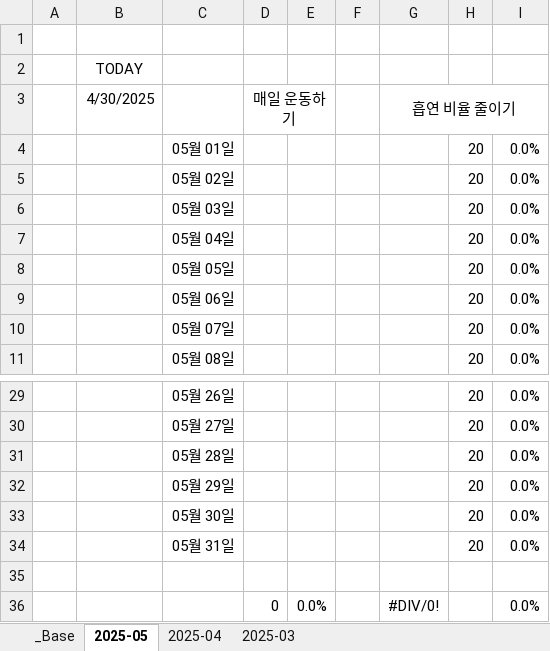
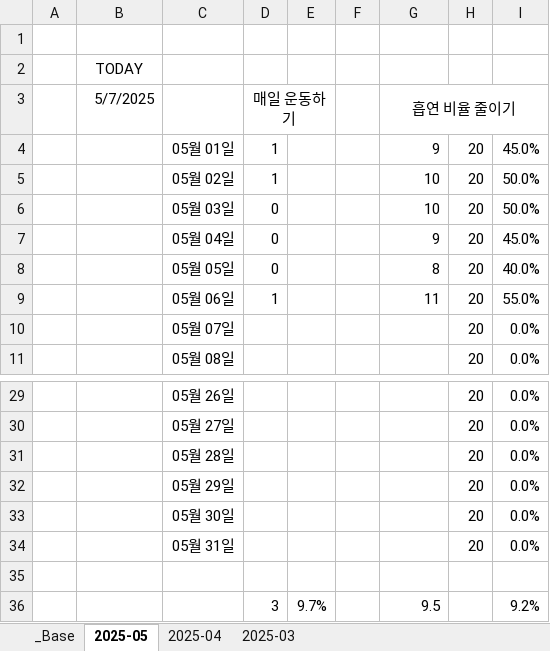
Before and after one commit to jcseo1028/jcseo1028.github.io, an Excel workbook: _qDailyReport/_check_System.xlsx, sheet 2025-05, drawn as a sheet; only a part is shown, gaps mark what is left out; values as stored, in another font and other column widths than the file's, no borders; conditional formats not drawn; removed rows and columns are numbered as before the commit, all else as after; the diff names each change by its address in the sheet, - before the commit and + after, or states it on an @@ line.

```diff
--- a/_qDailyReport/_check_System.xlsx (sheet 2025-05)
+++ b/_qDailyReport/_check_System.xlsx (sheet 2025-05)
-B3: 4/30/2025
+B3: 5/7/2025
-D4:D5 (매일 운동하기): (empty)
+D4:D5 (매일 운동하기): 1
-G4 (흡연 비율 줄이기): (empty)
+G4 (흡연 비율 줄이기): 9
-I4: 0.0%
+I4: 45.0%
-G5:G6 (흡연 비율 줄이기): (empty)
+G5:G6 (흡연 비율 줄이기): 10
-I5:I6: 0.0%
+I5:I6: 50.0%
-D6:D8 (매일 운동하기): (empty)
+D6:D8 (매일 운동하기): 0
-G7 (흡연 비율 줄이기): (empty)
+G7 (흡연 비율 줄이기): 9
-I7: 0.0%
+I7: 45.0%
-G8 (흡연 비율 줄이기): (empty)
+G8 (흡연 비율 줄이기): 8
-I8: 0.0%
+I8: 40.0%
-D9 (매일 운동하기): (empty)
+D9 (매일 운동하기): 1
-G9 (흡연 비율 줄이기): (empty)
+G9 (흡연 비율 줄이기): 11
-I9: 0.0%
+I9: 55.0%
-row 36:  |  |  | 0 | 0.0% |  | #DIV/0! |  | 0.0%
+row 36:  |  |  | 3 | 9.7% |  | 9.5 |  | 9.2%
```
Also changed, not shown: sheet _Base, sheet 2025-04, 1 other file.
